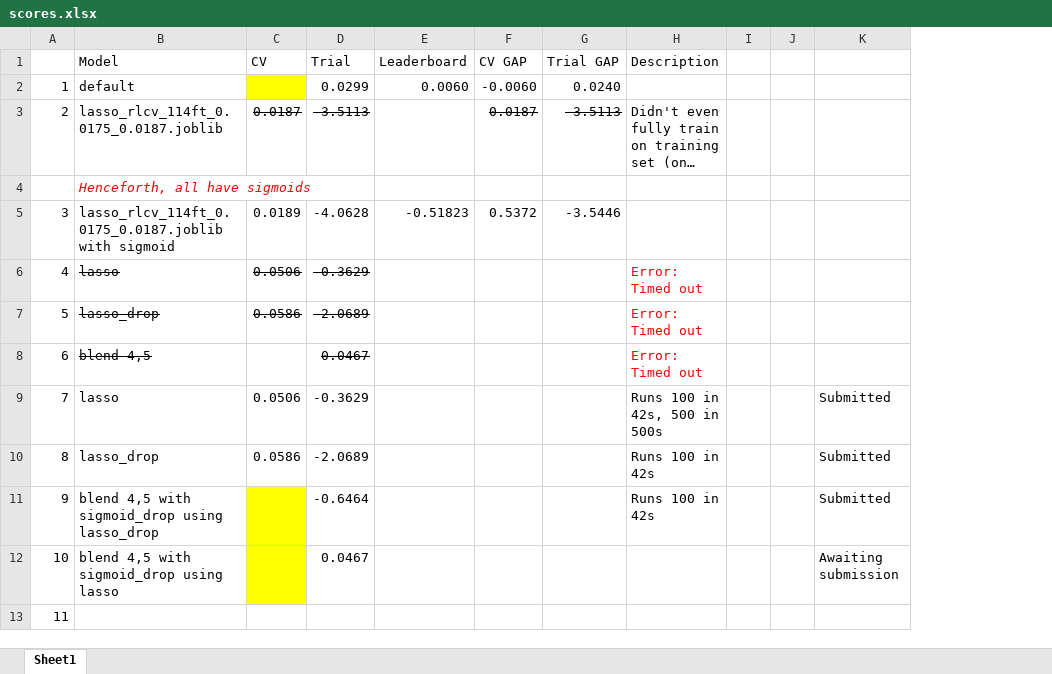
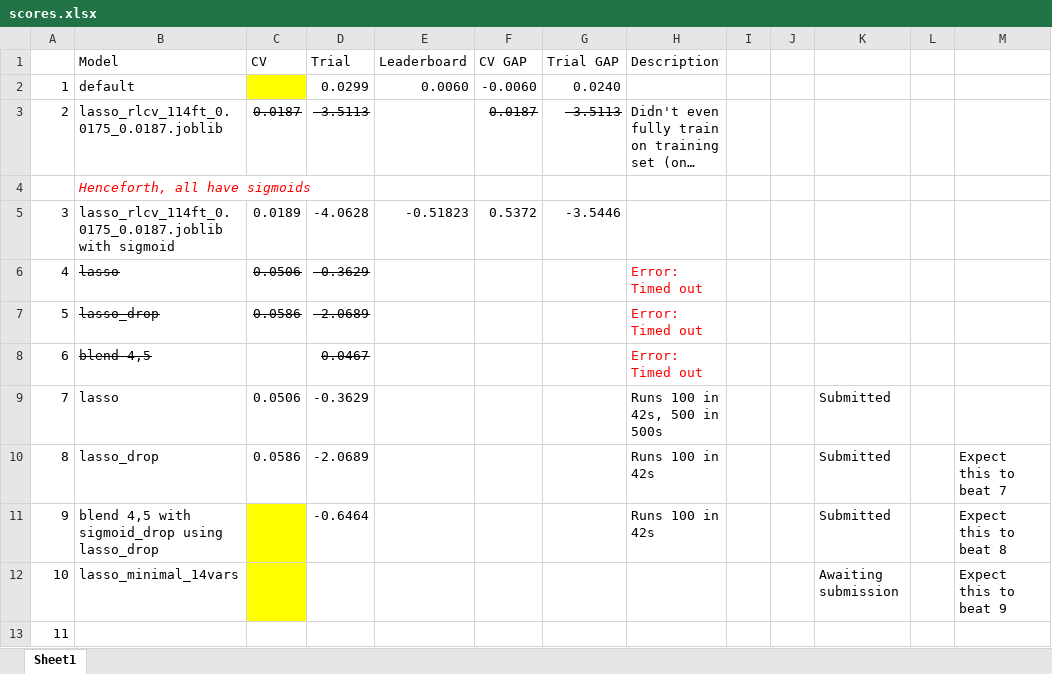
Before and after one commit to glowsplint/xtx, an Excel workbook: XTXStarterKit-dev/scores.xlsx, sheet Sheet1, drawn as a sheet; long unchanged cells end in …; values as stored, in another font and other column widths than the file's, no borders; the diff names each change by its address in the sheet, - before the commit and + after, or states it on an @@ line.

```diff
--- a/XTXStarterKit-dev/scores.xlsx (sheet Sheet1)
+++ b/XTXStarterKit-dev/scores.xlsx (sheet Sheet1)
+column L, empty
+column M, rows 10-12: Expect this to beat 7 | Expect this to beat 8 | Expect this to beat 9
-B12 (Model): blend 4,5 with sigmoid_drop using lasso
+B12 (Model): lasso_minimal_14vars
-D12 (Trial): 0.0467
+D12 (Trial): (empty)
```
Also changed, not shown: 3 other files.
